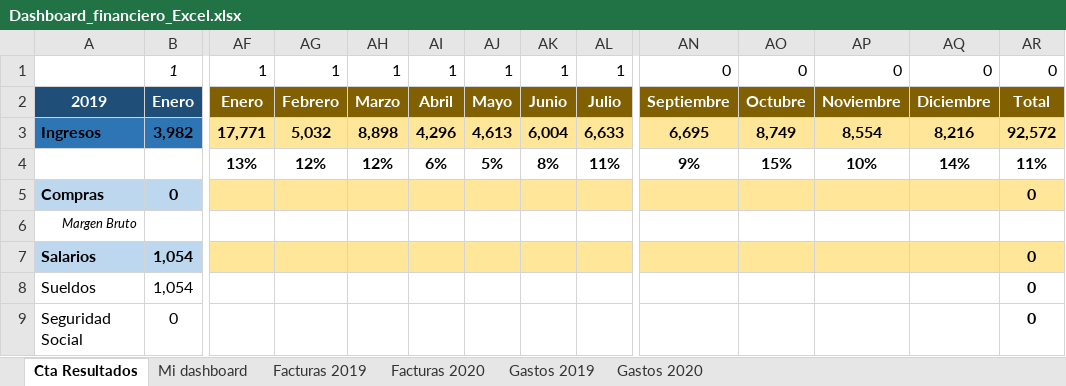
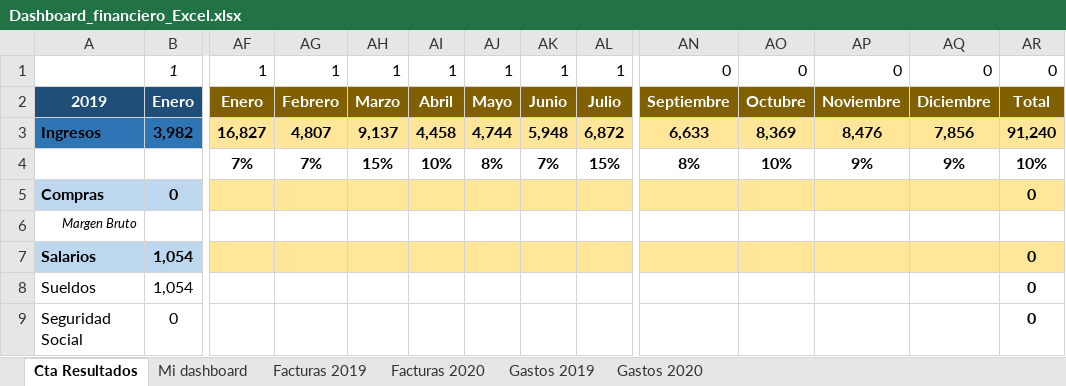
Before and after one commit to Sandra-Gonzalez14/Dashboard-financiero-Excel, an Excel workbook: Dashboard_financiero_Excel.xlsx, sheet Cta Resultados, drawn as a sheet; only a part is shown, gaps mark what is left out; values as stored, in another font and other column widths than the file's, no borders; conditional formats not drawn; removed rows and columns are numbered as before the commit, all else as after; rows hold the shown columns only; the diff covers the shown part only; the diff names each change by its address in the sheet, - before the commit and + after, or states it on an @@ line.

```diff
--- a/Dashboard_financiero_Excel.xlsx (sheet Cta Resultados)
+++ b/Dashboard_financiero_Excel.xlsx (sheet Cta Resultados)
-AF3: 17,771
+AF3: 16,827
-AG3: 5,032
+AG3: 4,807
-AH3: 8,898
+AH3: 9,137
-AI3: 4,296
+AI3: 4,458
-AJ3: 4,613
+AJ3: 4,744
-AK3: 6,004
+AK3: 5,948
-AL3: 6,633
+AL3: 6,872
-AN3: 6,695
+AN3: 6,633
-AO3: 8,749
+AO3: 8,369
-AP3: 8,554
+AP3: 8,476
-AQ3: 8,216
+AQ3: 7,856
-AR3: 92,572
+AR3: 91,240
-row 4:  |  | 13% | 12% | 12% | 6% | 5% | 8% | 11% | 9% | 15% | 10% | 14% | 11%
+row 4:  |  | 7% | 7% | 15% | 10% | 8% | 7% | 15% | 8% | 10% | 9% | 9% | 10%
```
Also changed, not shown: 57 edited cells elsewhere in this sheet, sheet Mi dashboard, charts or pictures, 4 other files.
